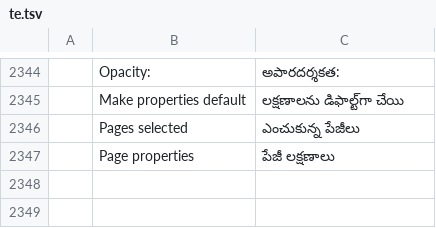
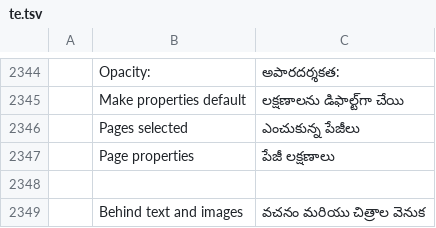
Before and after one commit to Toysoft/pdfcraft, a TSV file: crates/ui-egui/src/i18n/te.tsv, drawn as a sheet; only a part is shown, gaps mark what is left out; the diff names each change by its address in the sheet, - before the commit and + after, or states it on an @@ line.

```diff
--- a/crates/ui-egui/src/i18n/te.tsv
+++ b/crates/ui-egui/src/i18n/te.tsv
+row 2348: (empty)
+row 2349:  | Behind text and images | వచనం మరియు చిత్రాల వెనుక
```
Also changed, not shown: crates/ui-egui/src/i18n/bg.tsv, crates/ui-egui/src/i18n/el.tsv, 35 other files.
